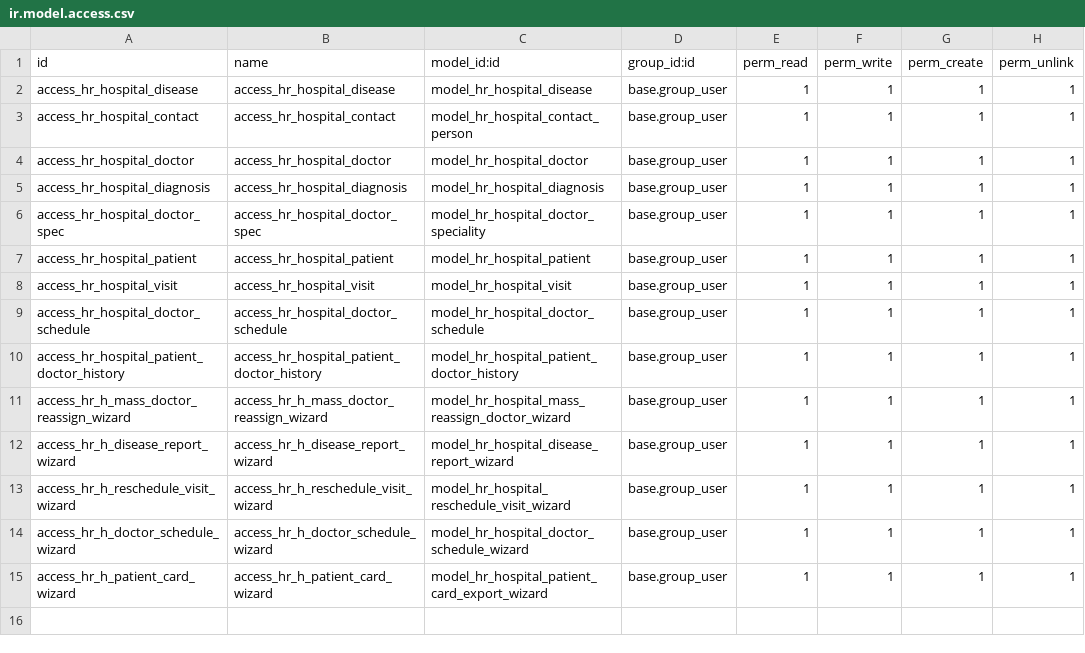
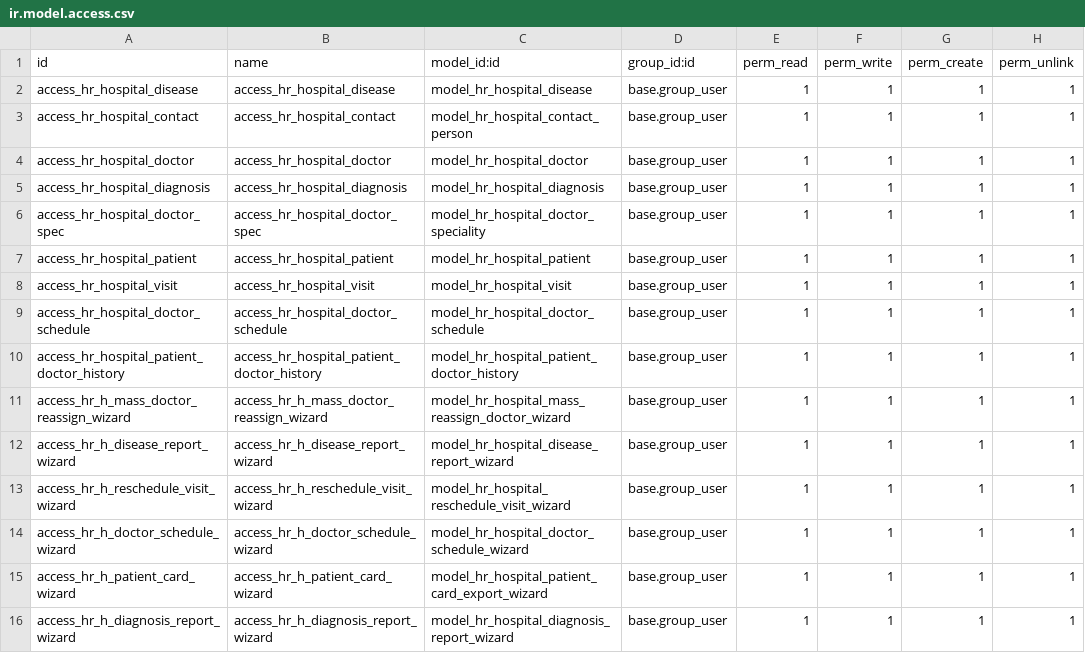
Before and after one commit to yelyzavetaf/odoo-course, a CSV file: hr_hospital/security/ir.model.access.csv, drawn as a sheet; the diff names each change by its address in the sheet, - before the commit and + after, or states it on an @@ line.

Commit message:
Added diagnosis report wizard

```diff
--- a/hr_hospital/security/ir.model.access.csv
+++ b/hr_hospital/security/ir.model.access.csv
+row 16: access_hr_h_diagnosis_report_wizard | access_hr_h_diagnosis_report_wizard | model_hr_hospital_diagnosis_report_wizard | base.group_user | 1 | 1 | 1 | 1
```
Also changed, not shown: 21 other files.
